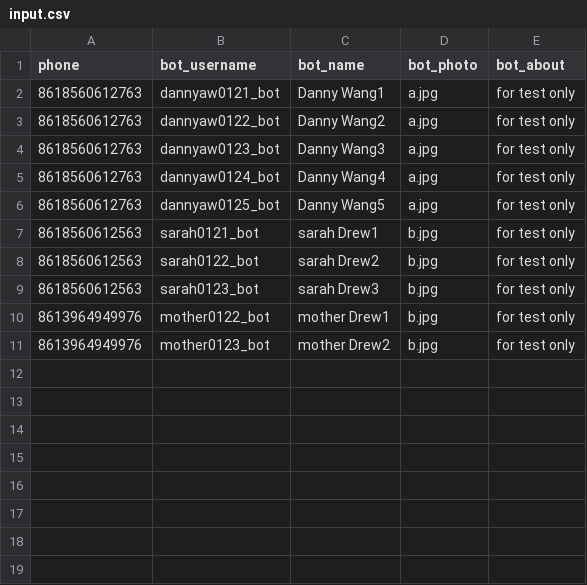
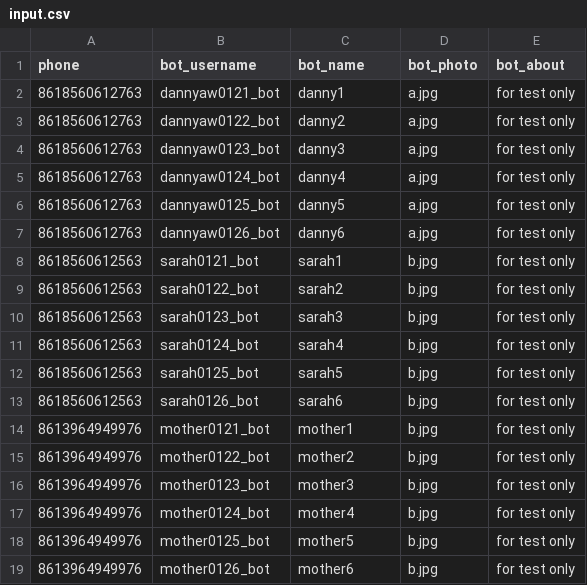
Before and after one commit to www222fff/TGBotMother, a CSV file: input.csv, drawn as a sheet.

```diff
--- a/input.csv
+++ b/input.csv
@@ -1,11 +1,19 @@
 phone,bot_username,bot_name,bot_photo,bot_about
-8618560612763,dannyaw0121_bot,Danny Wang1,a.jpg,for test only
-8618560612763,dannyaw0122_bot,Danny Wang2,a.jpg,for test only
-8618560612763,dannyaw0123_bot,Danny Wang3,a.jpg,for test only
-8618560612763,dannyaw0124_bot,Danny Wang4,a.jpg,for test only
-8618560612763,dannyaw0125_bot,Danny Wang5,a.jpg,for test only
-8618560612563,sarah0121_bot,sarah Drew1,b.jpg,for test only
-8618560612563,sarah0122_bot,sarah Drew2,b.jpg,for test only
-8618560612563,sarah0123_bot,sarah Drew3,b.jpg,for test only
-8613964949976,mother0122_bot,mother Drew1,b.jpg,for test only
-8613964949976,mother0123_bot,mother Drew2,b.jpg,for test only
+8618560612763,dannyaw0121_bot,danny1,a.jpg,for test only
+8618560612763,dannyaw0122_bot,danny2,a.jpg,for test only
+8618560612763,dannyaw0123_bot,danny3,a.jpg,for test only
+8618560612763,dannyaw0124_bot,danny4,a.jpg,for test only
+8618560612763,dannyaw0125_bot,danny5,a.jpg,for test only
+8618560612763,dannyaw0126_bot,danny6,a.jpg,for test only
+8618560612563,sarah0121_bot,sarah1,b.jpg,for test only
+8618560612563,sarah0122_bot,sarah2,b.jpg,for test only
+8618560612563,sarah0123_bot,sarah3,b.jpg,for test only
+8618560612563,sarah0124_bot,sarah4,b.jpg,for test only
+8618560612563,sarah0125_bot,sarah5,b.jpg,for test only
+8618560612563,sarah0126_bot,sarah6,b.jpg,for test only
+8613964949976,mother0121_bot,mother1,b.jpg,for test only
+8613964949976,mother0122_bot,mother2,b.jpg,for test only
+8613964949976,mother0123_bot,mother3,b.jpg,for test only
+8613964949976,mother0124_bot,mother4,b.jpg,for test only
+8613964949976,mother0125_bot,mother5,b.jpg,for test only
+8613964949976,mother0126_bot,mother6,b.jpg,for test only
```
Also changed, not shown: 4 other files.
